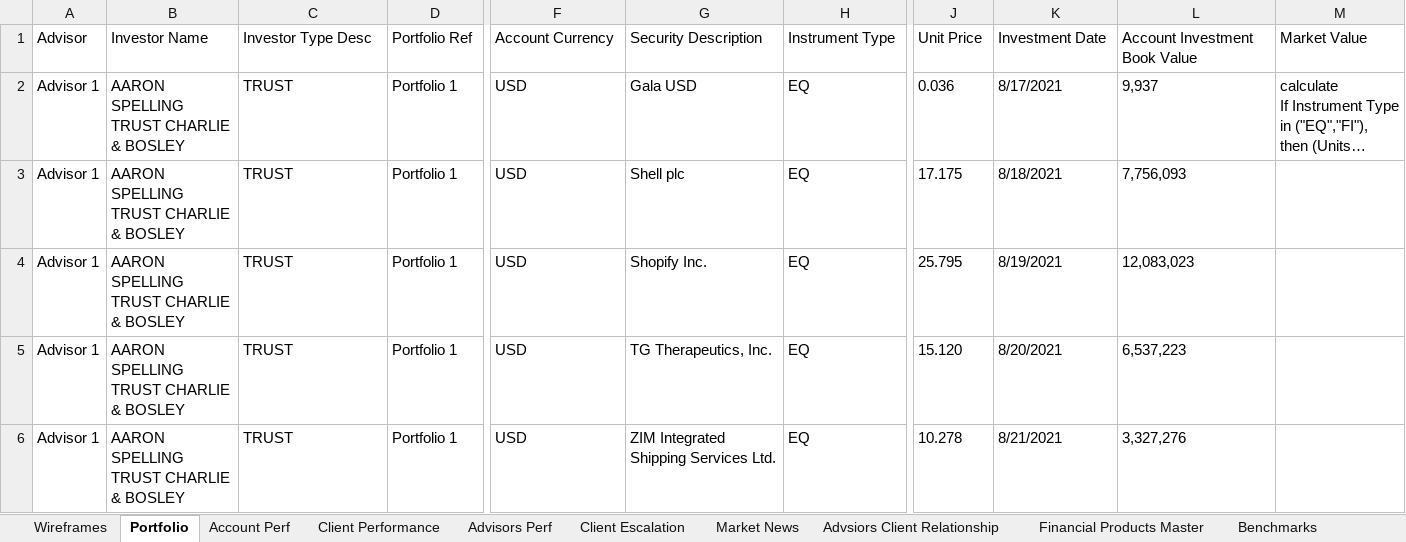
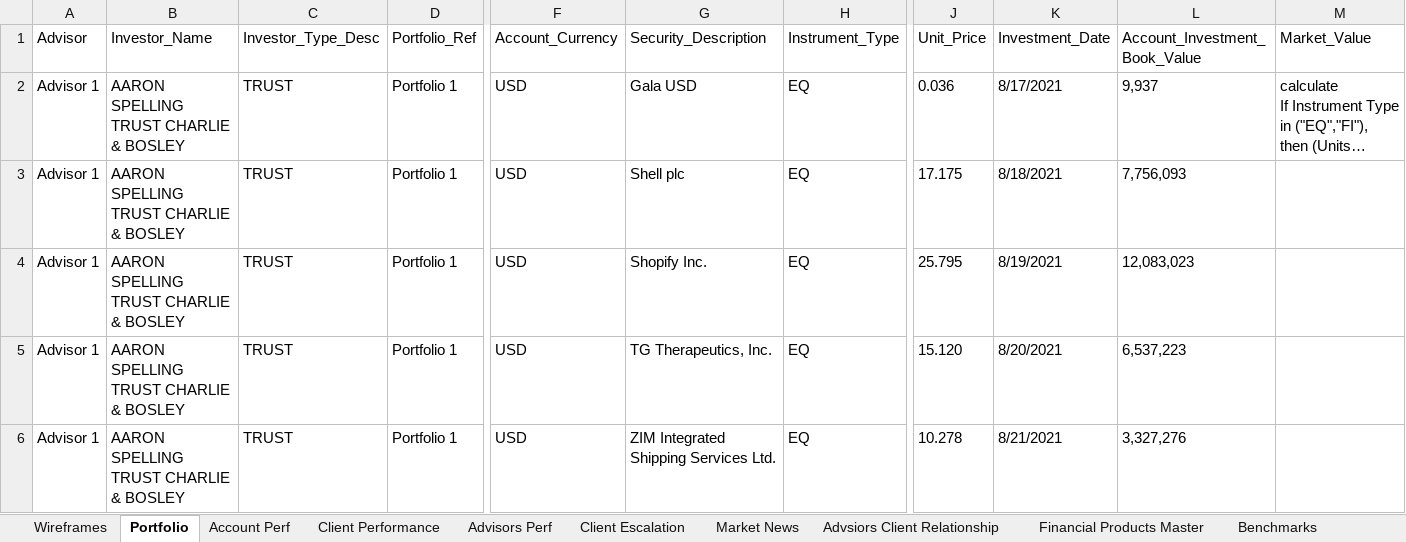
Before and after one commit to Yas-Rahul-Sinha/RFMA_Darta_1, an Excel workbook: WM Manager Dashboard Data SetV2.xlsx, sheet Portfolio, drawn as a sheet; only a part is shown, gaps mark what is left out; long unchanged cells end in …; values as stored, in another font and other column widths than the file's, no borders; conditional formats not drawn; the diff covers the shown part only; the diff names each change by its address in the sheet, - before the commit and + after, or states it on an @@ line.

```diff
--- a/WM Manager Dashboard Data SetV2.xlsx (sheet Portfolio)
+++ b/WM Manager Dashboard Data SetV2.xlsx (sheet Portfolio)
-B1: Investor Name
+B1: Investor_Name
-C1: Investor Type Desc
+C1: Investor_Type_Desc
-D1: Portfolio Ref
+D1: Portfolio_Ref
-F1: Account Currency
+F1: Account_Currency
-G1: Security Description
+G1: Security_Description
-H1: Instrument Type
+H1: Instrument_Type
-J1: Unit Price
+J1: Unit_Price
-K1: Investment Date
+K1: Investment_Date
-L1: Account Investment Book Value
+L1: Account_Investment_Book_Value
-M1: Market Value
+M1: Market_Value
```
Also changed, not shown: 6 edited cells elsewhere in this sheet, sheet Client Escalation, sheet Instrument Master Price, sheet Account Perf, sheet Client Performance, sheet Advisors Perf, sheet Market News, 1 more sheet, charts or pictures, 7 other files.
